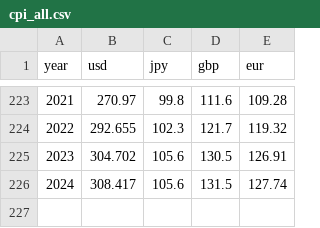
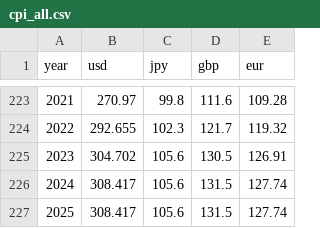
Before and after one commit to shinagaki/inflation-calculator, a CSV file: src/data/cpi_all.csv, drawn as a sheet; only a part is shown, gaps mark what is left out; the diff names each change by its address in the sheet, - before the commit and + after, or states it on an @@ line.

```diff
--- a/src/data/cpi_all.csv
+++ b/src/data/cpi_all.csv
+row 227: 2025 | 308.417 | 105.6 | 131.5 | 127.74
```
Also changed, not shown: 1 other file.
